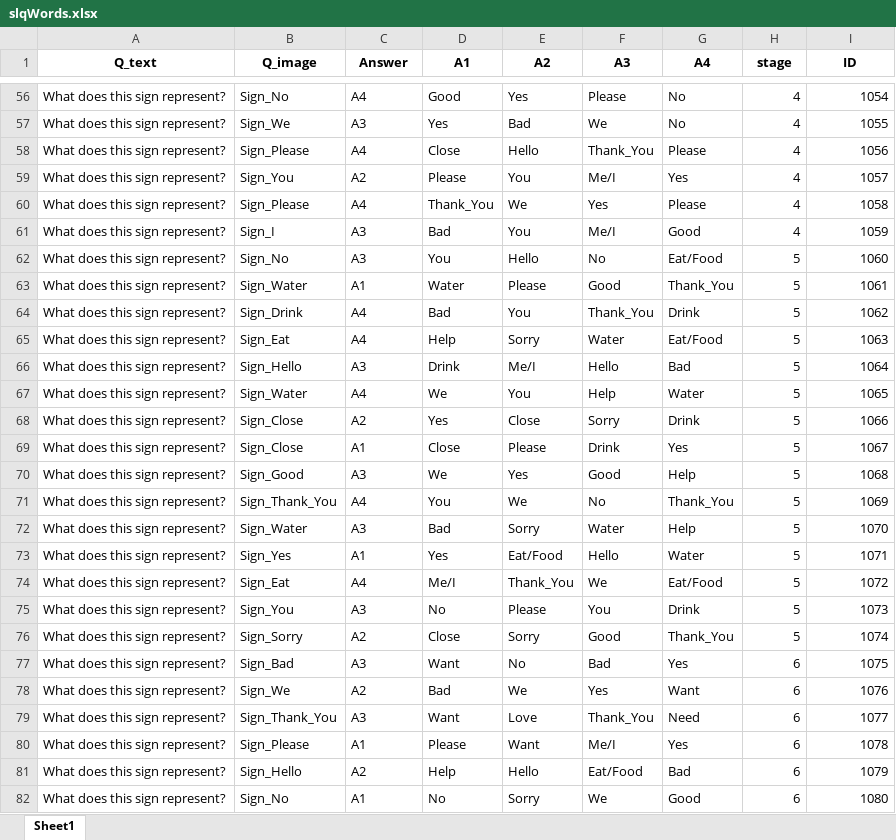
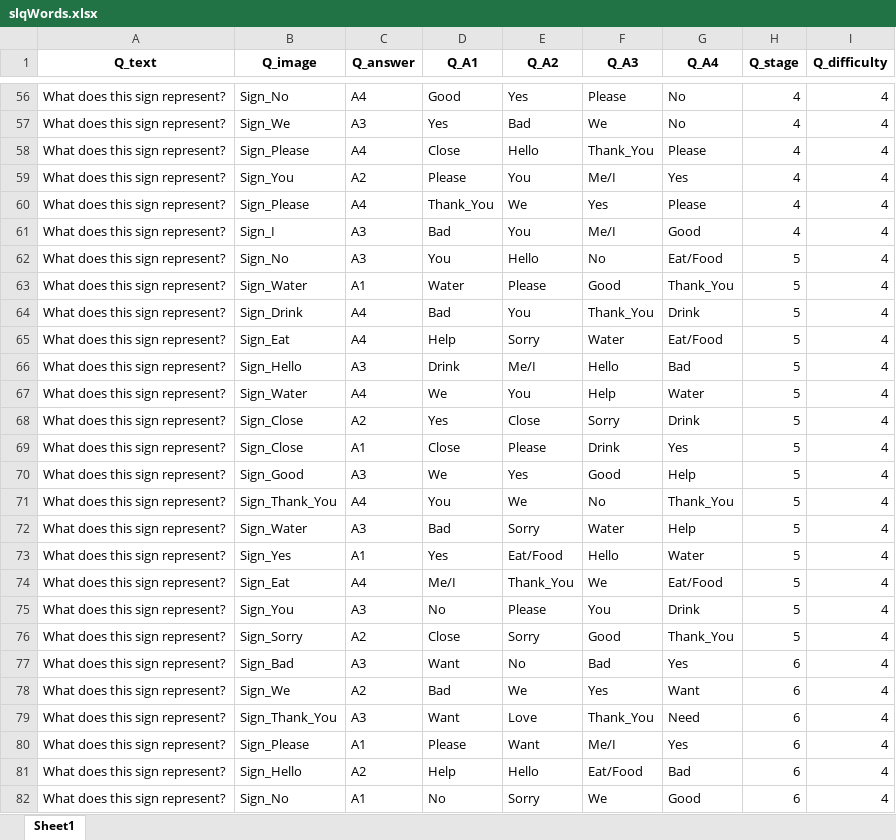
Before and after one commit to Anasmo1323/HandiLingo, an Excel workbook: Data/Questions/slqWords.xlsx, sheet Sheet1, drawn as a sheet; only a part is shown, gaps mark what is left out; values as stored, in another font and other column widths than the file's, no borders; the diff covers the shown part only; the diff names each change by its address in the sheet, - before the commit and + after, or states it on an @@ line.

```diff
--- a/Data/Questions/slqWords.xlsx (sheet Sheet1)
+++ b/Data/Questions/slqWords.xlsx (sheet Sheet1)
-C1: Answer
+C1: Q_answer
-D1: A1
+D1: Q_A1
-E1: A2
+E1: Q_A2
-F1: A3
+F1: Q_A3
-G1: A4
+G1: Q_A4
-H1: stage
+H1: Q_stage
-I1: ID
+I1: Q_difficulty
-I56 (Q_difficulty): 1054
+I56 (Q_difficulty): 4
-I57 (Q_difficulty): 1055
+I57 (Q_difficulty): 4
-I58 (Q_difficulty): 1056
+I58 (Q_difficulty): 4
-I59 (Q_difficulty): 1057
+I59 (Q_difficulty): 4
-I60 (Q_difficulty): 1058
+I60 (Q_difficulty): 4
-I61 (Q_difficulty): 1059
+I61 (Q_difficulty): 4
-I62 (Q_difficulty): 1060
+I62 (Q_difficulty): 4
-I63 (Q_difficulty): 1061
+I63 (Q_difficulty): 4
-I64 (Q_difficulty): 1062
+I64 (Q_difficulty): 4
-I65 (Q_difficulty): 1063
+I65 (Q_difficulty): 4
-I66 (Q_difficulty): 1064
+I66 (Q_difficulty): 4
-I67 (Q_difficulty): 1065
+I67 (Q_difficulty): 4
-I68 (Q_difficulty): 1066
+I68 (Q_difficulty): 4
-I69 (Q_difficulty): 1067
+I69 (Q_difficulty): 4
-I70 (Q_difficulty): 1068
+I70 (Q_difficulty): 4
-I71 (Q_difficulty): 1069
+I71 (Q_difficulty): 4
-I72 (Q_difficulty): 1070
+I72 (Q_difficulty): 4
-I73 (Q_difficulty): 1071
+I73 (Q_difficulty): 4
-I74 (Q_difficulty): 1072
+I74 (Q_difficulty): 4
-I75 (Q_difficulty): 1073
+I75 (Q_difficulty): 4
-I76 (Q_difficulty): 1074
+I76 (Q_difficulty): 4
-I77 (Q_difficulty): 1075
+I77 (Q_difficulty): 4
-I78 (Q_difficulty): 1076
+I78 (Q_difficulty): 4
-I79 (Q_difficulty): 1077
+I79 (Q_difficulty): 4
-I80 (Q_difficulty): 1078
+I80 (Q_difficulty): 4
-I81 (Q_difficulty): 1079
+I81 (Q_difficulty): 4
-I82 (Q_difficulty): 1080
+I82 (Q_difficulty): 4
```
Also changed, not shown: 138 edited cells elsewhere in this sheet, Data/Questions/slqLetters.xlsx, 5 other files.
